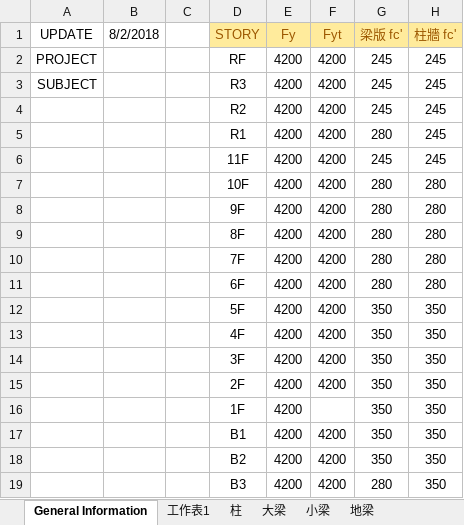
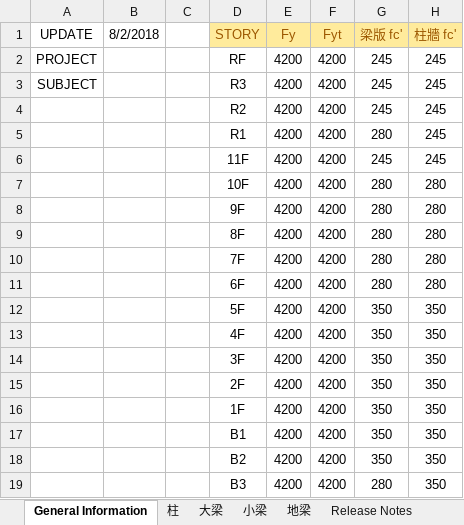
Before and after one commit to skyran1278/VbaProject, an Excel workbook: 20170524_RCScan/RCScan.xlsm, sheet General Information, drawn as a sheet; only a part is shown; values as stored, in another font and other column widths than the file's, no borders; charts and pictures not drawn; the diff names each change by its address in the sheet, - before the commit and + after, or states it on an @@ line.

```diff
--- a/20170524_RCScan/RCScan.xlsm (sheet General Information)
+++ b/20170524_RCScan/RCScan.xlsm (sheet General Information)
-sheet tab: 工作表1
-F16 (Fyt): (empty)
+F16 (Fyt): 4200
```
Also changed, not shown: sheet Release Notes, sheet Error, 3 other files.
